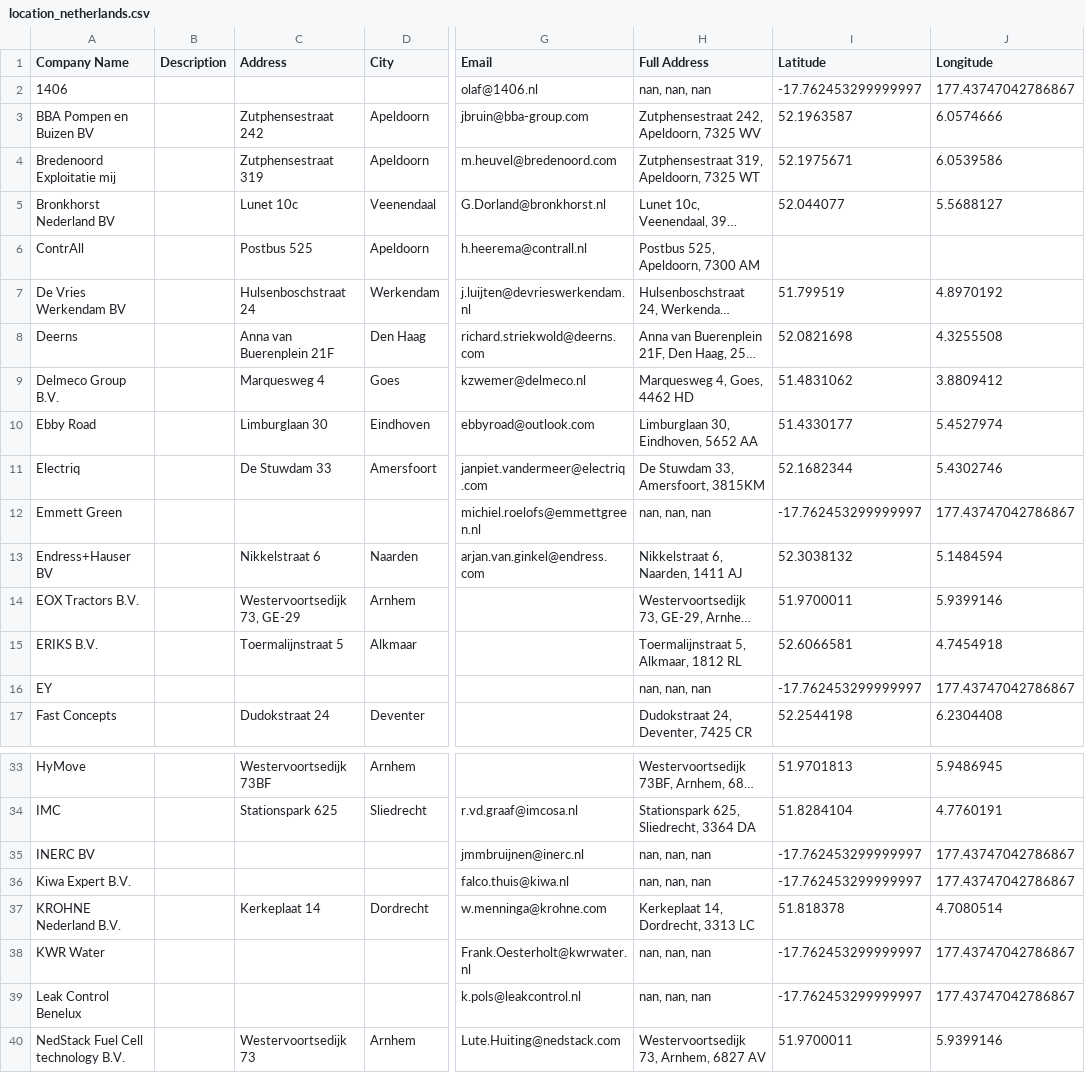
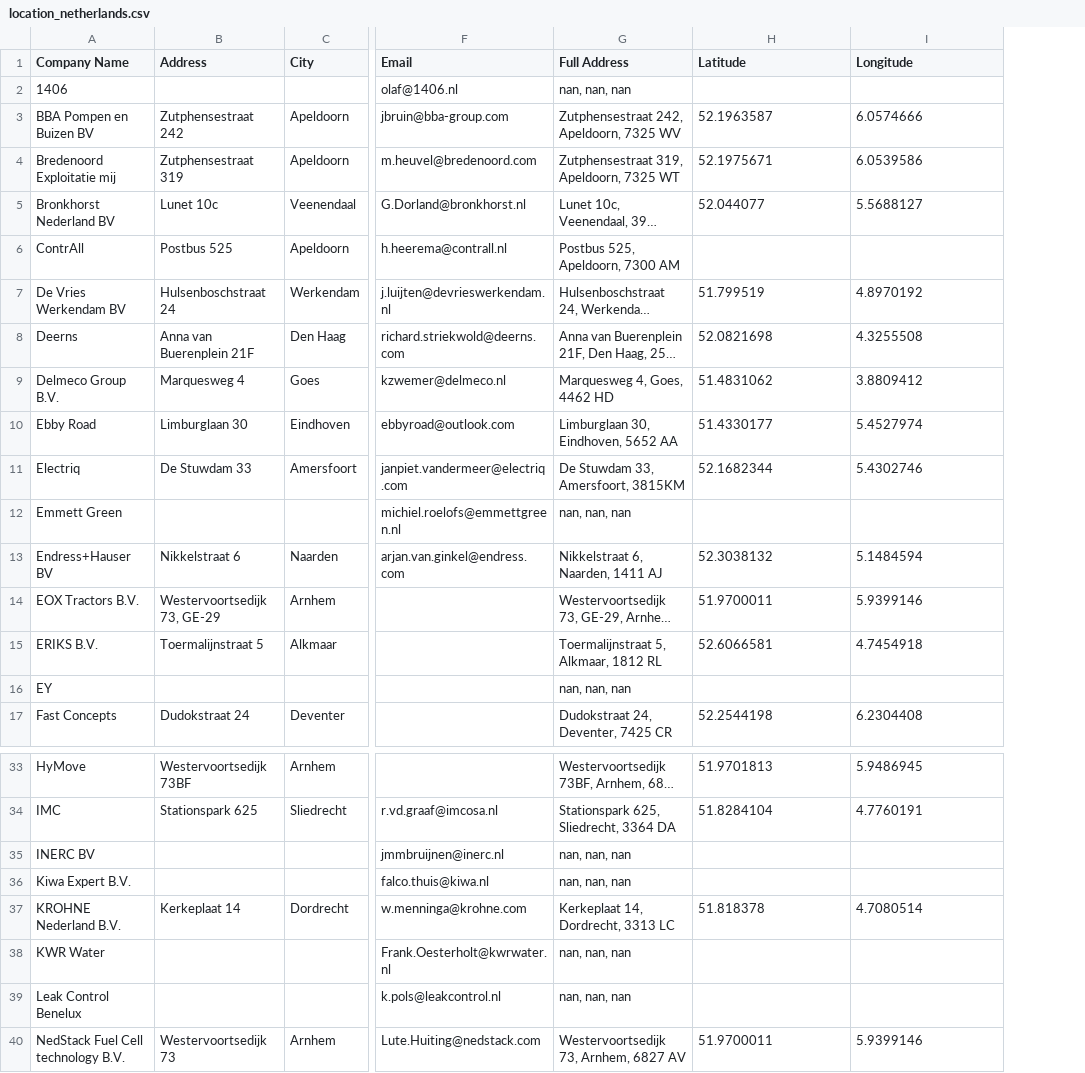
Before and after one commit to premstaller1/Masterarbeit, a CSV file: gis/locations/location_netherlands.csv, drawn as a sheet; only a part is shown, gaps mark what is left out; long unchanged cells end in …; removed rows and columns are numbered as before the commit, all else as after; the diff covers the shown part only; the diff names each change by its address in the sheet, - before the commit and + after, or states it on an @@ line.

Commit message:
Got data

```diff
--- a/gis/locations/location_netherlands.csv
+++ b/gis/locations/location_netherlands.csv
-column B (Description), empty
-H2 (Latitude): -17.762453299999997
+H2 (Latitude): (empty)
-I2 (Longitude): 177.43747042786867
+I2 (Longitude): (empty)
-H12 (Latitude): -17.762453299999997
+H12 (Latitude): (empty)
-I12 (Longitude): 177.43747042786867
+I12 (Longitude): (empty)
-H16 (Latitude): -17.762453299999997
+H16 (Latitude): (empty)
-I16 (Longitude): 177.43747042786867
+I16 (Longitude): (empty)
-H35:H36 (Latitude): -17.762453299999997
+H35:H36 (Latitude): (empty)
-I35:I36 (Longitude): 177.43747042786867
+I35:I36 (Longitude): (empty)
-H38:H39 (Latitude): -17.762453299999997
+H38:H39 (Latitude): (empty)
-I38:I39 (Longitude): 177.43747042786867
+I38:I39 (Longitude): (empty)
```
Also changed, not shown: 6 edited cells elsewhere in this file, 7 other files.
